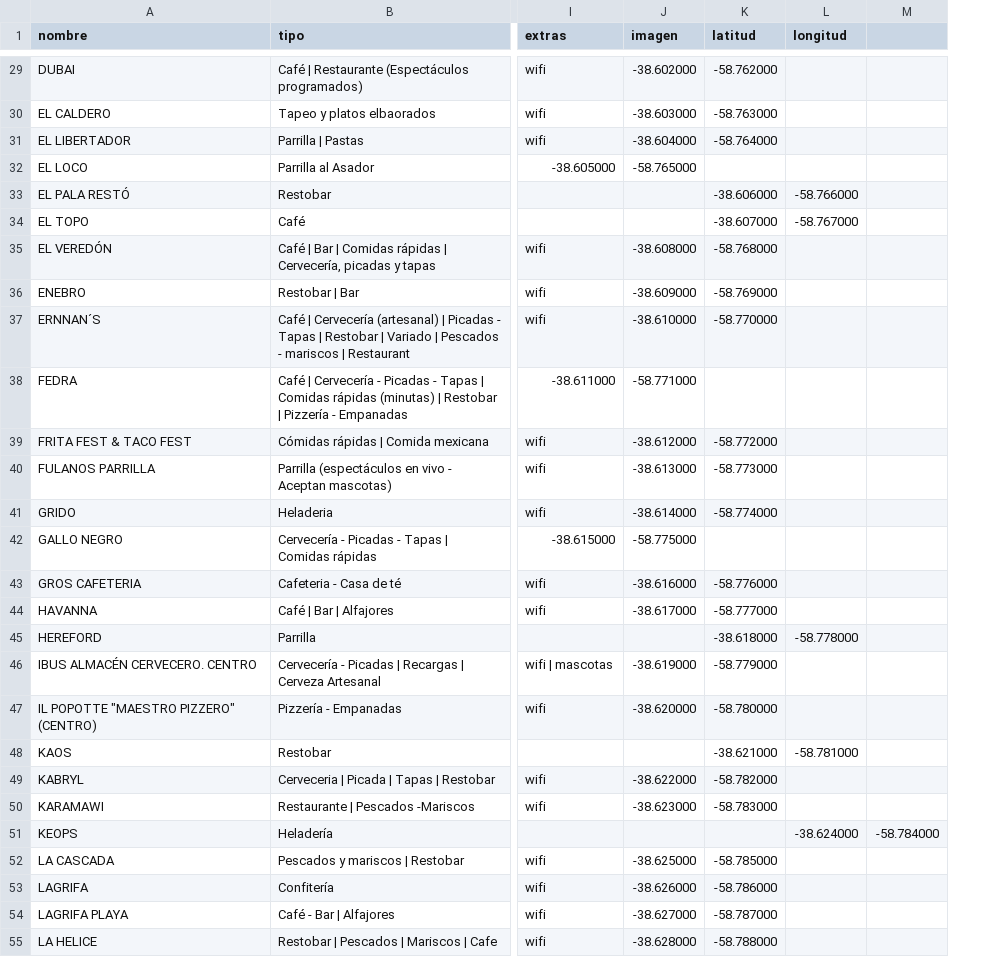
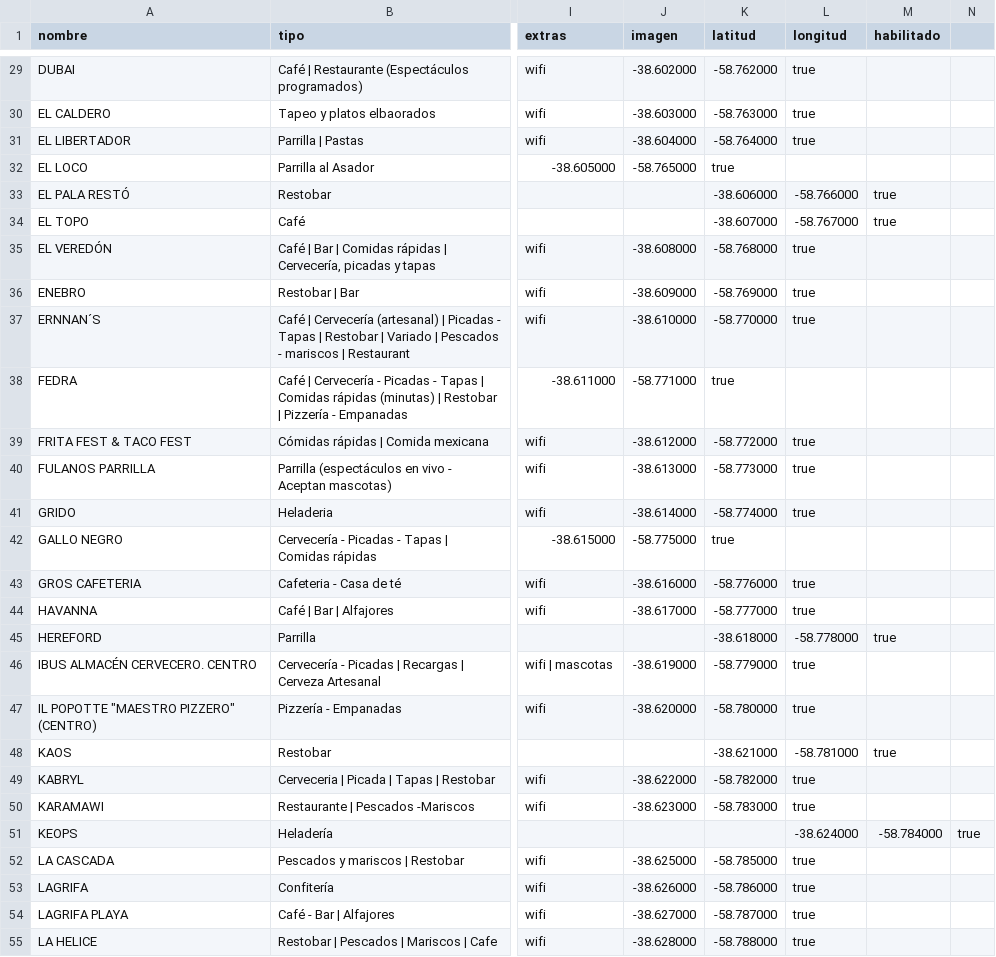
Before and after one commit to agusc92/turismo-app, a CSV file: backend/turismo-backend/database/imports/gastronomia.csv, drawn as a sheet; only a part is shown, gaps mark what is left out; removed rows and columns are numbered as before the commit, all else as after; the diff covers the shown part only; the diff names each change by its address in the sheet, - before the commit and + after, or states it on an @@ line.

Commit message:
feat(gastronomicos): agregar el campo 'habilitado' al modelo Gastronomico y actualizar la funcionalidad relacionada

```diff
--- a/backend/turismo-backend/database/imports/gastronomia.csv
+++ b/backend/turismo-backend/database/imports/gastronomia.csv
-column M, row 51: -58.784000
+column M (habilitado), rows 33-51: true | true |  |  |  |  |  |  |  |  |  |  | true |  |  | true |  |  | -58.784000
+column N, row 51: true
-L29:L31 (longitud): (empty)
+L29:L31 (longitud): true
-K32 (latitud): (empty)
+K32 (latitud): true
-L35:L37 (longitud): (empty)
+L35:L37 (longitud): true
-K38 (latitud): (empty)
+K38 (latitud): true
-L39:L41 (longitud): (empty)
+L39:L41 (longitud): true
-K42 (latitud): (empty)
+K42 (latitud): true
-L43:L44 (longitud): (empty)
+L43:L44 (longitud): true
-L46:L47 (longitud): (empty)
+L46:L47 (longitud): true
-L49:L50 (longitud): (empty)
+L49:L50 (longitud): true
-L52:L55 (longitud): (empty)
+L52:L55 (longitud): true
```
Also changed, not shown: 63 edited cells elsewhere in this file, 7 other files.
